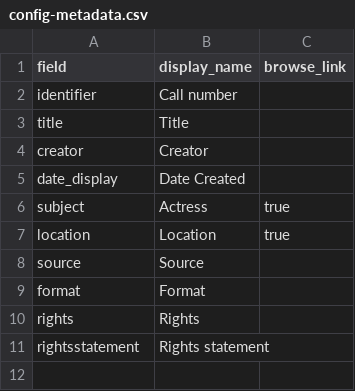
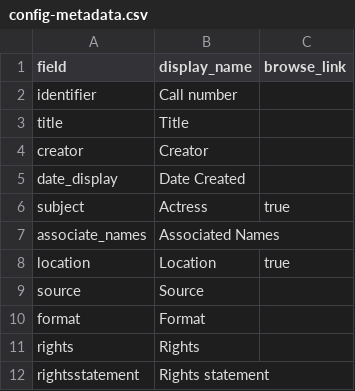
Before and after one commit to emilyewahl/LadyMDemo, a CSV file: _data/config-metadata.csv, drawn as a sheet.

Commit message:
added associated names

```diff
--- a/_data/config-metadata.csv
+++ b/_data/config-metadata.csv
@@ -6,2 +6,3 @@ date_display,Date Created,
 subject,Actress,true
+associate_names,Associated Names
 location,Location,true
```
